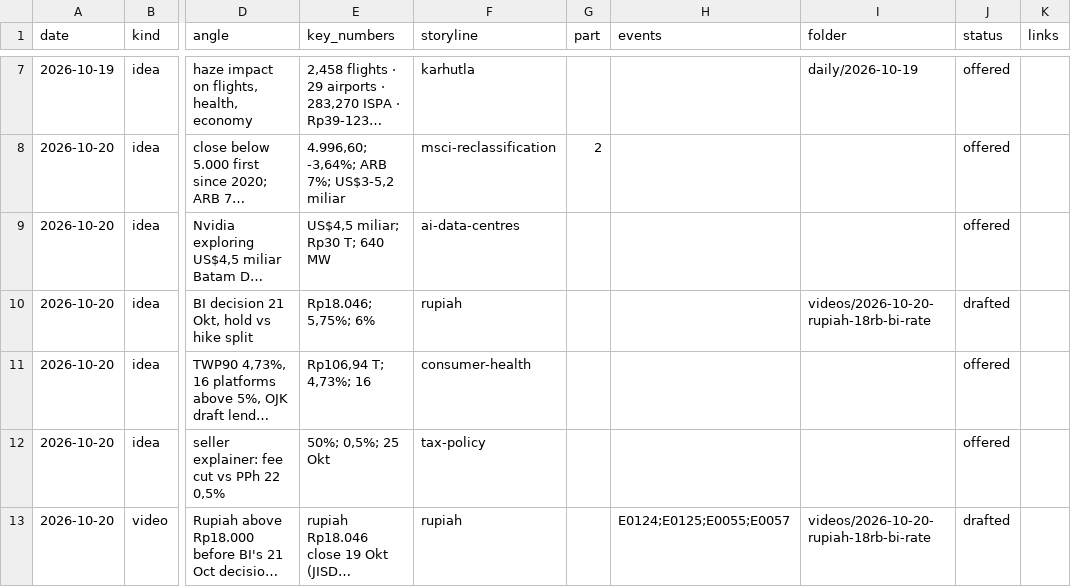
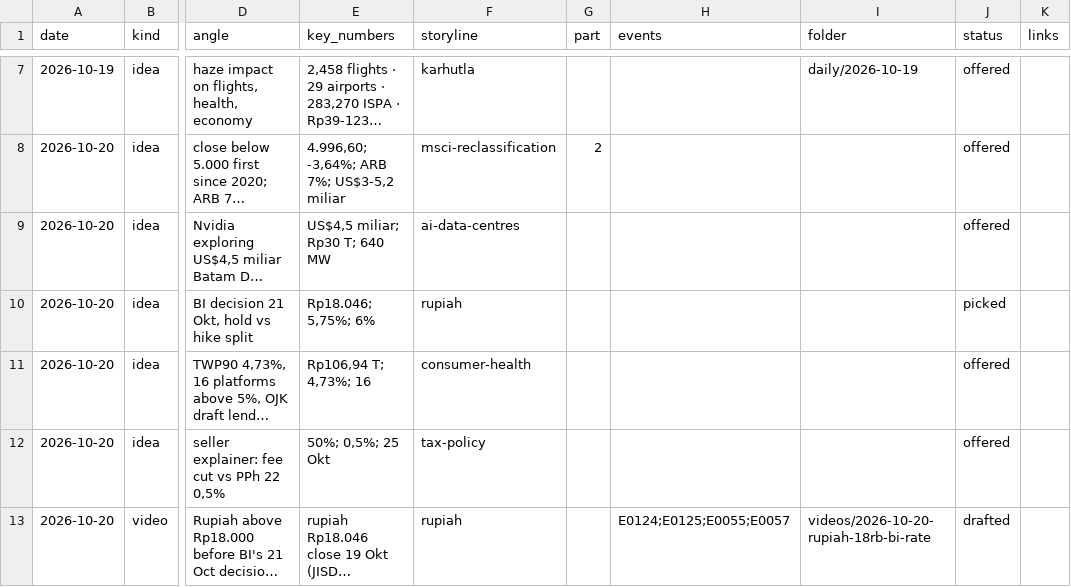
Before and after one commit to psatyadarma/explainer-studio, a CSV file: accounts/rangkumindong/knowledge/covered.csv, drawn as a sheet; only a part is shown, gaps mark what is left out; long unchanged cells end in …; the diff names each change by its address in the sheet, - before the commit and + after, or states it on an @@ line.

```diff
--- a/accounts/rangkumindong/knowledge/covered.csv
+++ b/accounts/rangkumindong/knowledge/covered.csv
-I10 (folder): videos/2026-10-20-rupiah-18rb-bi-rate
+I10 (folder): (empty)
-J10 (status): drafted
+J10 (status): picked
```
